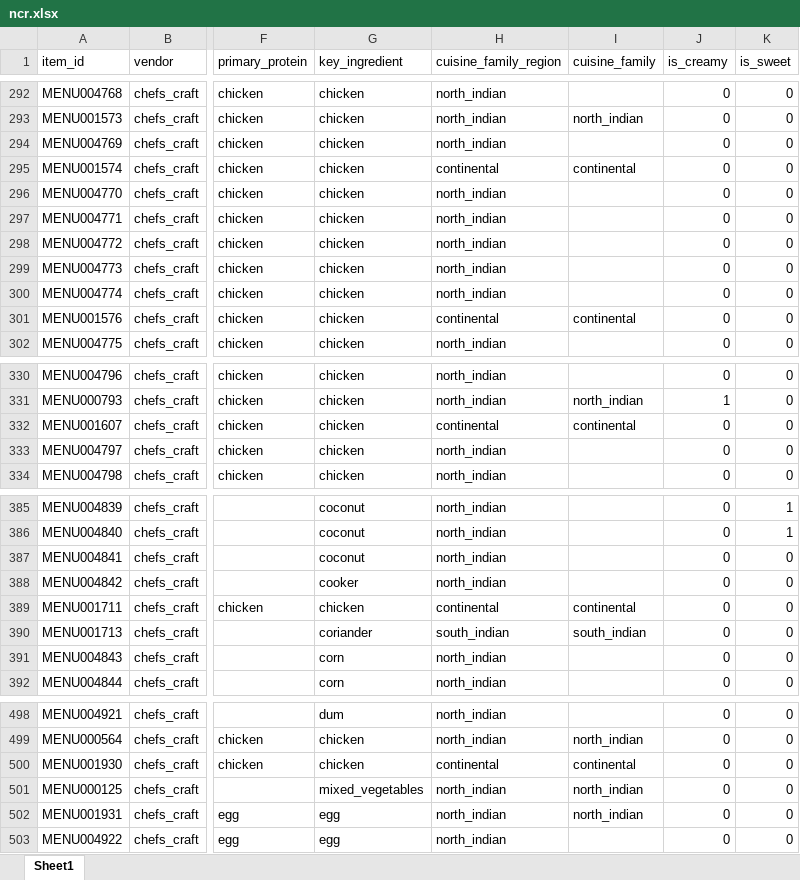
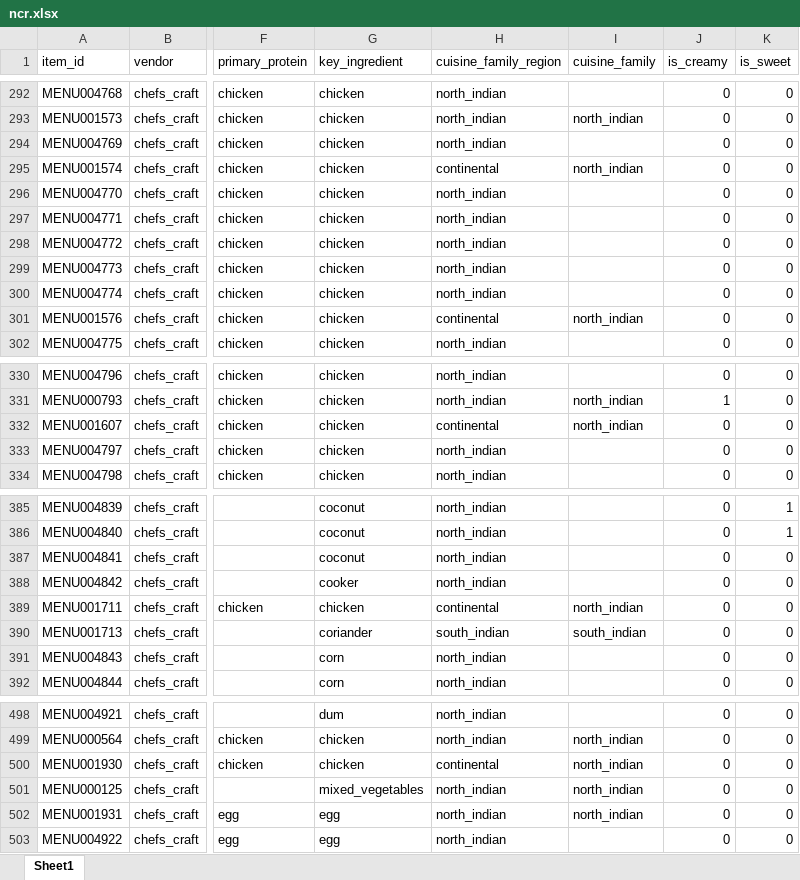
Before and after one commit to darshancmpawar/Menu_Engineering_App, an Excel workbook: ikigai_masala-main/data/raw/city_items/ncr.xlsx, sheet Sheet1, drawn as a sheet; only a part is shown, gaps mark what is left out; values as stored, in another font and other column widths than the file's, no borders; the diff covers the shown part only; the diff names each change by its address in the sheet, - before the commit and + after, or states it on an @@ line.

```diff
--- a/ikigai_masala-main/data/raw/city_items/ncr.xlsx (sheet Sheet1)
+++ b/ikigai_masala-main/data/raw/city_items/ncr.xlsx (sheet Sheet1)
-I295 (cuisine_family): continental
+I295 (cuisine_family): north_indian
-I301 (cuisine_family): continental
+I301 (cuisine_family): north_indian
-I332 (cuisine_family): continental
+I332 (cuisine_family): north_indian
-I389 (cuisine_family): continental
+I389 (cuisine_family): north_indian
-I500 (cuisine_family): continental
+I500 (cuisine_family): north_indian
```
Also changed, not shown: 19 edited cells elsewhere in this sheet, 7 other files.
